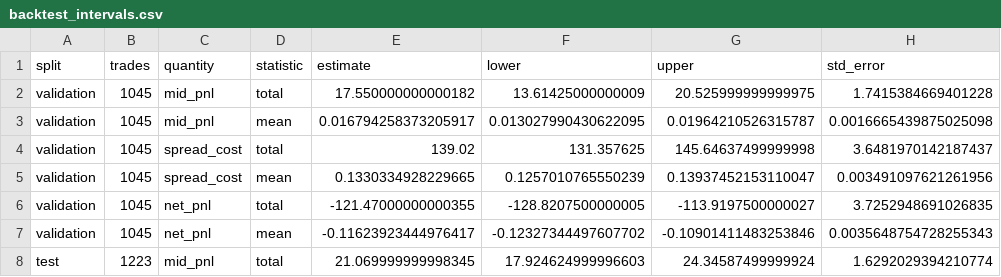
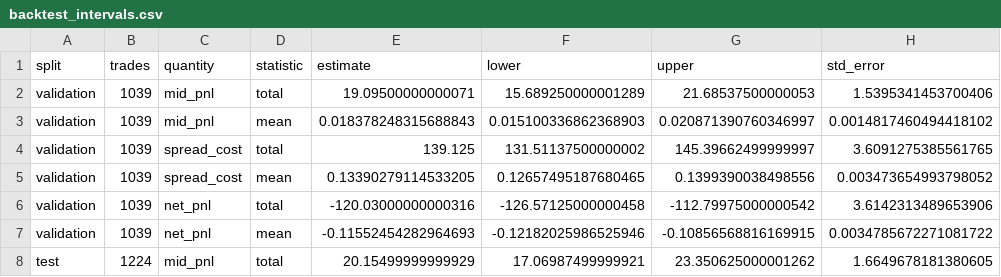
Before and after one commit to julesbrog/lob-prediction-execution, a CSV file: reports/uncertainty_v1/backtest_intervals.csv, drawn as a sheet; only a part is shown; the diff covers the shown part only; the diff names each change by its address in the sheet, - before the commit and + after, or states it on an @@ line.

```diff
--- a/reports/uncertainty_v1/backtest_intervals.csv
+++ b/reports/uncertainty_v1/backtest_intervals.csv
-B2:B7 (trades): 1045
+B2:B7 (trades): 1039
-E2 (estimate): 17.550000000000182
+E2 (estimate): 19.09500000000071
-F2 (lower): 13.61425000000009
+F2 (lower): 15.689250000001289
-G2 (upper): 20.525999999999975
+G2 (upper): 21.68537500000053
-H2 (std_error): 1.7415384669401228
+H2 (std_error): 1.5395341453700406
-E3 (estimate): 0.016794258373205917
+E3 (estimate): 0.018378248315688843
-F3 (lower): 0.013027990430622095
+F3 (lower): 0.015100336862368903
-G3 (upper): 0.01964210526315787
+G3 (upper): 0.020871390760346997
-H3 (std_error): 0.0016665439875025098
+H3 (std_error): 0.0014817460494418102
-E4 (estimate): 139.02
+E4 (estimate): 139.125
-F4 (lower): 131.357625
+F4 (lower): 131.51137500000002
-G4 (upper): 145.64637499999998
+G4 (upper): 145.39662499999997
-H4 (std_error): 3.6481970142187437
+H4 (std_error): 3.6091275385561765
-E5 (estimate): 0.1330334928229665
+E5 (estimate): 0.13390279114533205
-F5 (lower): 0.1257010765550239
+F5 (lower): 0.12657495187680465
-G5 (upper): 0.13937452153110047
+G5 (upper): 0.1399390038498556
-H5 (std_error): 0.003491097621261956
+H5 (std_error): 0.003473654993798052
-E6 (estimate): -121.47000000000355
+E6 (estimate): -120.03000000000316
-F6 (lower): -128.8207500000005
+F6 (lower): -126.57125000000458
-G6 (upper): -113.9197500000027
+G6 (upper): -112.79975000000542
-H6 (std_error): 3.7252948691026835
+H6 (std_error): 3.6142313489653906
-E7 (estimate): -0.11623923444976417
+E7 (estimate): -0.11552454282964693
-F7 (lower): -0.12327344497607702
+F7 (lower): -0.12182025986525946
-G7 (upper): -0.10901411483253846
+G7 (upper): -0.10856568816169915
-H7 (std_error): 0.0035648754728255343
+H7 (std_error): 0.0034785672271081722
-B8 (trades): 1223
+B8 (trades): 1224
-E8 (estimate): 21.069999999998345
+E8 (estimate): 20.15499999999929
-F8 (lower): 17.924624999996603
+F8 (lower): 17.06987499999921
-G8 (upper): 24.34587499999924
+G8 (upper): 23.350625000001262
-H8 (std_error): 1.6292029394210774
+H8 (std_error): 1.6649678181380605
```
Also changed, not shown: 25 edited cells elsewhere in this file, reports/uncertainty_v1/test_trades.csv, reports/uncertainty_v1/validation_decile_intervals.csv, 9 other files.
